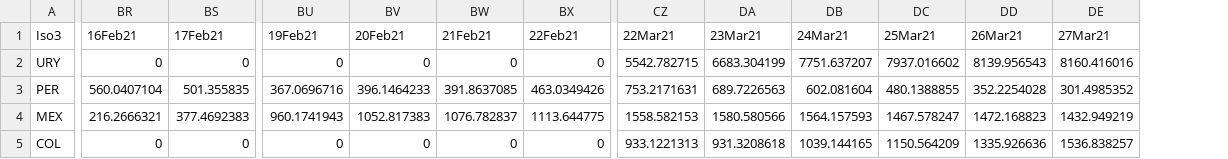
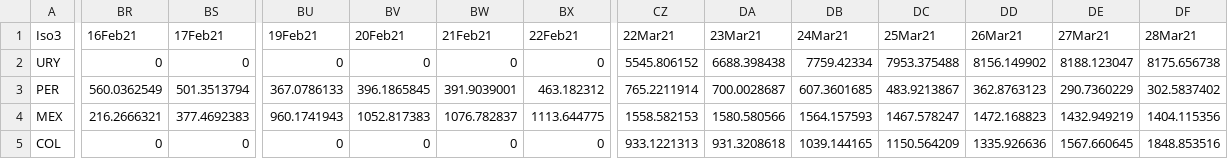
Before and after one commit to camilavalenciaro/COVID19-Flourish, a CSV file: data/vac/vac_ch_lac.csv, drawn as a sheet; only a part is shown, gaps mark what is left out; the diff covers the shown part only; the diff names each change by its address in the sheet, - before the commit and + after, or states it on an @@ line.

```diff
--- a/data/vac/vac_ch_lac.csv
+++ b/data/vac/vac_ch_lac.csv
+column DF (28Mar21), rows 2-5: 8175.656738 | 302.5837402 | 1404.115356 | 1848.853516
-CZ2 (22Mar21): 5542.782715
+CZ2 (22Mar21): 5545.806152
-DA2 (23Mar21): 6683.304199
+DA2 (23Mar21): 6688.398438
-DB2 (24Mar21): 7751.637207
+DB2 (24Mar21): 7759.42334
-DC2 (25Mar21): 7937.016602
+DC2 (25Mar21): 7953.375488
-DD2 (26Mar21): 8139.956543
+DD2 (26Mar21): 8156.149902
-DE2 (27Mar21): 8160.416016
+DE2 (27Mar21): 8188.123047
-BR3 (16Feb21): 560.0407104
+BR3 (16Feb21): 560.0362549
-BS3 (17Feb21): 501.355835
+BS3 (17Feb21): 501.3513794
-BU3 (19Feb21): 367.0696716
+BU3 (19Feb21): 367.0786133
-BV3 (20Feb21): 396.1464233
+BV3 (20Feb21): 396.1865845
-BW3 (21Feb21): 391.8637085
+BW3 (21Feb21): 391.9039001
-BX3 (22Feb21): 463.0349426
+BX3 (22Feb21): 463.182312
-CZ3 (22Mar21): 753.2171631
+CZ3 (22Mar21): 765.2211914
-DA3 (23Mar21): 689.7226563
+DA3 (23Mar21): 700.0028687
-DB3 (24Mar21): 602.081604
+DB3 (24Mar21): 607.3601685
-DC3 (25Mar21): 480.1388855
+DC3 (25Mar21): 483.9213867
-DD3 (26Mar21): 352.2254028
+DD3 (26Mar21): 362.8763123
-DE3 (27Mar21): 301.4985352
+DE3 (27Mar21): 290.7360229
-DE5 (27Mar21): 1536.838257
+DE5 (27Mar21): 1567.660645
```
Also changed, not shown: 64 edited cells elsewhere in this file, data/vac/vac_ch_adv.csv, data/vac/vac_ch_all.csv, 6 other files.
